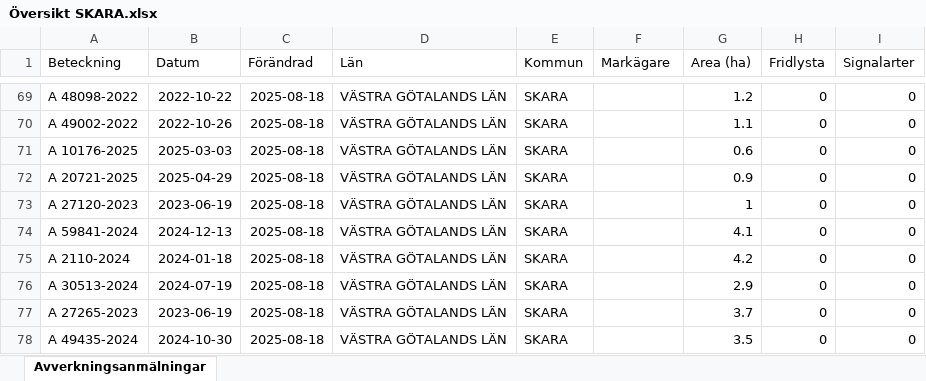
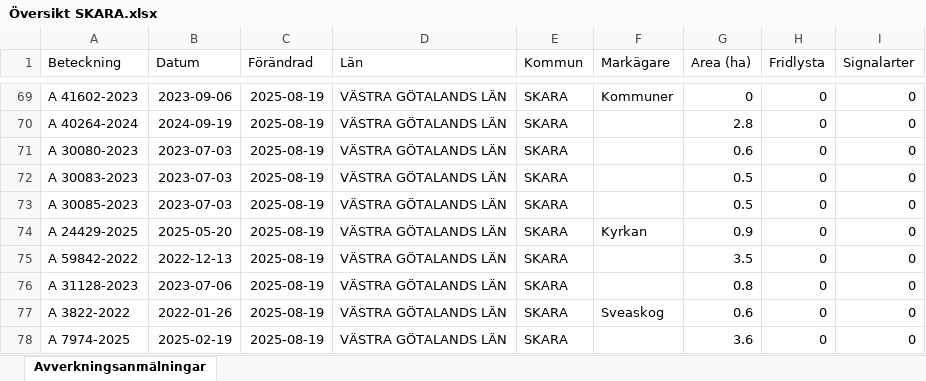
Before and after one commit to klasma/Logging_1495, an Excel workbook: Översikt SKARA.xlsx, sheet Avverkningsanmälningar, drawn as a sheet; only a part is shown, gaps mark what is left out; values as stored, in another font and other column widths than the file's, no borders; the diff covers the shown part only; the diff names each change by its address in the sheet, - before the commit and + after, or states it on an @@ line.

```diff
--- a/Översikt SKARA.xlsx (sheet Avverkningsanmälningar)
+++ b/Översikt SKARA.xlsx (sheet Avverkningsanmälningar)
-A69 (Beteckning): A 48098-2022
+A69 (Beteckning): A 41602-2023
-B69 (Datum): 2022-10-22
+B69 (Datum): 2023-09-06
-C69:C78 (Förändrad): 2025-08-18
+C69:C78 (Förändrad): 2025-08-19
-F69 (Markägare): (empty)
+F69 (Markägare): Kommuner
-G69 (Area (ha)): 1.2
+G69 (Area (ha)): 0
-A70 (Beteckning): A 49002-2022
+A70 (Beteckning): A 40264-2024
-B70 (Datum): 2022-10-26
+B70 (Datum): 2024-09-19
-G70 (Area (ha)): 1.1
+G70 (Area (ha)): 2.8
-A71 (Beteckning): A 10176-2025
+A71 (Beteckning): A 30080-2023
-B71 (Datum): 2025-03-03
+B71 (Datum): 2023-07-03
-A72 (Beteckning): A 20721-2025
+A72 (Beteckning): A 30083-2023
-B72 (Datum): 2025-04-29
+B72 (Datum): 2023-07-03
-G72 (Area (ha)): 0.9
+G72 (Area (ha)): 0.5
-A73 (Beteckning): A 27120-2023
+A73 (Beteckning): A 30085-2023
-B73 (Datum): 2023-06-19
+B73 (Datum): 2023-07-03
-G73 (Area (ha)): 1
+G73 (Area (ha)): 0.5
-A74 (Beteckning): A 59841-2024
+A74 (Beteckning): A 24429-2025
-B74 (Datum): 2024-12-13
+B74 (Datum): 2025-05-20
-F74 (Markägare): (empty)
+F74 (Markägare): Kyrkan
-G74 (Area (ha)): 4.1
+G74 (Area (ha)): 0.9
-A75 (Beteckning): A 2110-2024
+A75 (Beteckning): A 59842-2022
-B75 (Datum): 2024-01-18
+B75 (Datum): 2022-12-13
-G75 (Area (ha)): 4.2
+G75 (Area (ha)): 3.5
-A76 (Beteckning): A 30513-2024
+A76 (Beteckning): A 31128-2023
-B76 (Datum): 2024-07-19
+B76 (Datum): 2023-07-06
-G76 (Area (ha)): 2.9
+G76 (Area (ha)): 0.8
-A77 (Beteckning): A 27265-2023
+A77 (Beteckning): A 3822-2022
-B77 (Datum): 2023-06-19
+B77 (Datum): 2022-01-26
-F77 (Markägare): (empty)
+F77 (Markägare): Sveaskog
-G77 (Area (ha)): 3.7
+G77 (Area (ha)): 0.6
-A78 (Beteckning): A 49435-2024
+A78 (Beteckning): A 7974-2025
-B78 (Datum): 2024-10-30
+B78 (Datum): 2025-02-19
-G78 (Area (ha)): 3.5
+G78 (Area (ha)): 3.6
```
Also changed, not shown: 778 edited cells elsewhere in this sheet, artfynd/A 1202-2024 artfynd.xlsx, artfynd/A 16179-2025 artfynd.xlsx, 50 other files.
